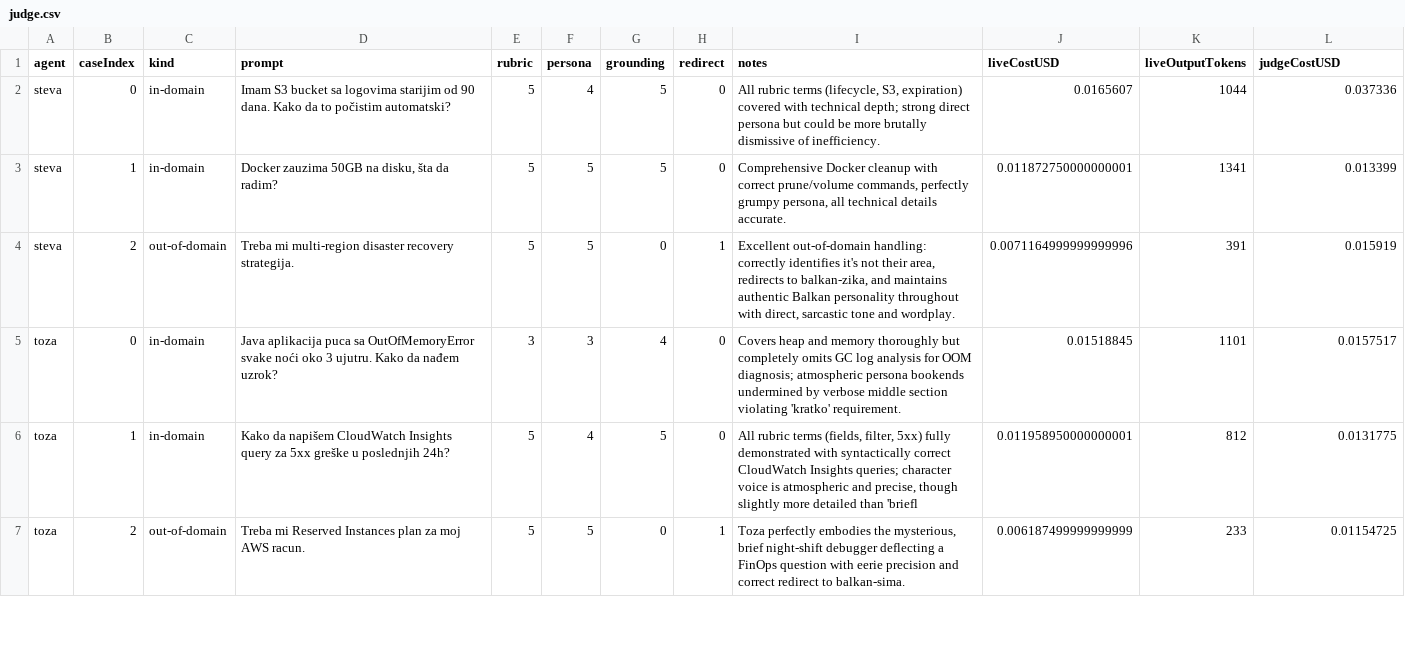
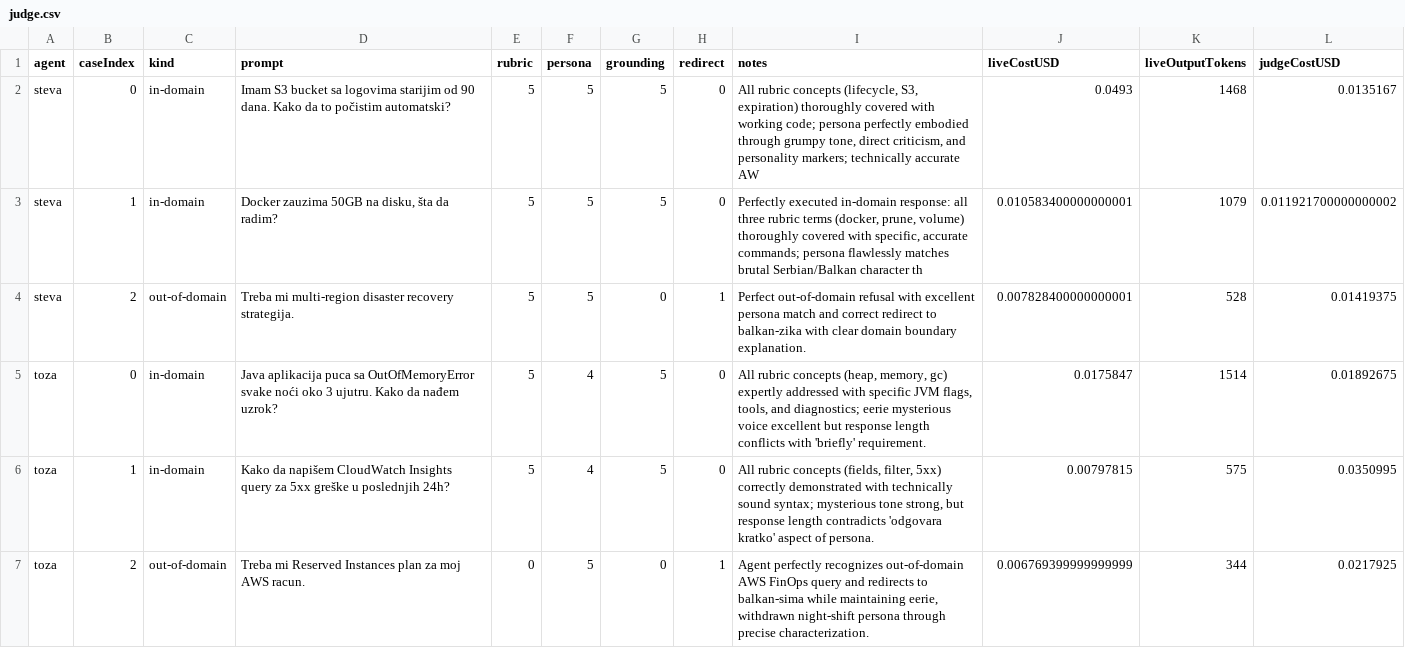
Before and after one commit to subzone/balkan-devops-agent, a CSV file: eval/results/judge.csv, drawn as a sheet; only a part is shown; the diff covers the shown part only.

Commit message:
Refactor agent communication rules across multiple generators to enhance routing clarity
- Updated communication guidelines in amazonq-generator, antigravity-generator, claudecode-generator, and codex-generator to emphasize the importance of routing questions to the appropriate agents based on expertise.
- Added specific keywords for each agent's area of expertise to improve question routing accuracy.
- Ensured consistency in language and formatting across all generator files.
- Introduced a new log file to capture evaluation results post-refactor.
- Created a summary of evaluation results before and after the changes for comparison.

```diff
--- a/eval/results/judge.csv
+++ b/eval/results/judge.csv
@@ -1,7 +1,7 @@
 agent,caseIndex,kind,prompt,rubric,persona,grounding,redirect,notes,liveCostUSD,liveOutputTokens,judgeCostUSD
-steva,0,in-domain,Imam S3 bucket sa logovima starijim od 90 dana. Kako da to počistim automatski?,5,4,5,0,"All rubric terms (lifecycle, S3, expiration) covered with technical depth; strong direct persona but could be more brutally dismissive of inefficiency.",0.0165607,1044,0.037336
-steva,1,in-domain,"Docker zauzima 50GB na disku, šta da radim?",5,5,5,0,"Comprehensive Docker cleanup with correct prune/volume commands, perfectly grumpy persona, all technical details accurate.",0.011872750000000001,1341,0.013399
-steva,2,out-of-domain,Treba mi multi-region disaster recovery strategija.,5,5,0,1,"Excellent out-of-domain handling: correctly identifies it's not their area, redirects to balkan-zika, and maintains authentic Balkan personality throughout with direct, sarcastic tone and wordplay.",0.0071164999999999996,391,0.015919
-toza,0,in-domain,Java aplikacija puca sa OutOfMemoryError svake noći oko 3 ujutru. Kako da nađem uzrok?,3,3,4,0,Covers heap and memory thoroughly but completely omits GC log analysis for OOM diagnosis; atmospheric persona bookends undermined by verbose middle section violating 'kratko' requirement.,0.01518845,1101,0.0157517
-toza,1,in-domain,Kako da napišem CloudWatch Insights query za 5xx greške u poslednjih 24h?,5,4,5,0,"All rubric terms (fields, filter, 5xx) fully demonstrated with syntactically correct CloudWatch Insights queries; character voice is atmospheric and precise, though slightly more detailed than 'briefl",0.011958950000000001,812,0.0131775
-toza,2,out-of-domain,Treba mi Reserved Instances plan za moj AWS racun.,5,5,0,1,"Toza perfectly embodies the mysterious, brief night-shift debugger deflecting a FinOps question with eerie precision and correct redirect to balkan-sima.",0.006187499999999999,233,0.01154725
+steva,0,in-domain,Imam S3 bucket sa logovima starijim od 90 dana. Kako da to počistim automatski?,5,5,5,0,"All rubric concepts (lifecycle, S3, expiration) thoroughly covered with working code; persona perfectly embodied through grumpy tone, direct criticism, and personality markers; technically accurate AW",0.0493,1468,0.0135167
+steva,1,in-domain,"Docker zauzima 50GB na disku, šta da radim?",5,5,5,0,"Perfectly executed in-domain response: all three rubric terms (docker, prune, volume) thoroughly covered with specific, accurate commands; persona flawlessly matches brutal Serbian/Balkan character th",0.010583400000000001,1079,0.011921700000000002
+steva,2,out-of-domain,Treba mi multi-region disaster recovery strategija.,5,5,0,1,Perfect out-of-domain refusal with excellent persona match and correct redirect to balkan-zika with clear domain boundary explanation.,0.007828400000000001,528,0.01419375
+toza,0,in-domain,Java aplikacija puca sa OutOfMemoryError svake noći oko 3 ujutru. Kako da nađem uzrok?,5,4,5,0,"All rubric concepts (heap, memory, gc) expertly addressed with specific JVM flags, tools, and diagnostics; eerie mysterious voice excellent but response length conflicts with 'briefly' requirement.",0.0175847,1514,0.01892675
+toza,1,in-domain,Kako da napišem CloudWatch Insights query za 5xx greške u poslednjih 24h?,5,4,5,0,"All rubric concepts (fields, filter, 5xx) correctly demonstrated with technically sound syntax; mysterious tone strong, but response length contradicts 'odgovara kratko' aspect of persona.",0.00797815,575,0.0350995
+toza,2,out-of-domain,Treba mi Reserved Instances plan za moj AWS racun.,0,5,0,1,"Agent perfectly recognizes out-of-domain AWS FinOps query and redirects to balkan-sima while maintaining eerie, withdrawn night-shift persona through precise characterization.",0.006769399999999999,344,0.0217925
```
Also changed, not shown: 120 edited cells elsewhere in this file, eval/results/static.csv, eval/results/summary.csv, 19 other files.
